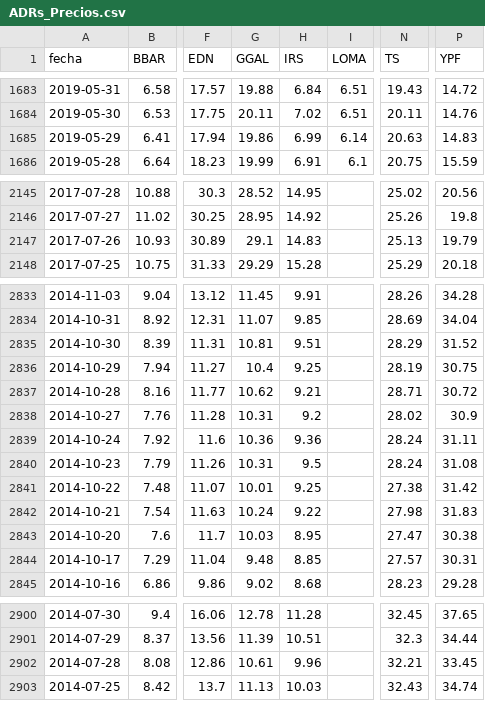
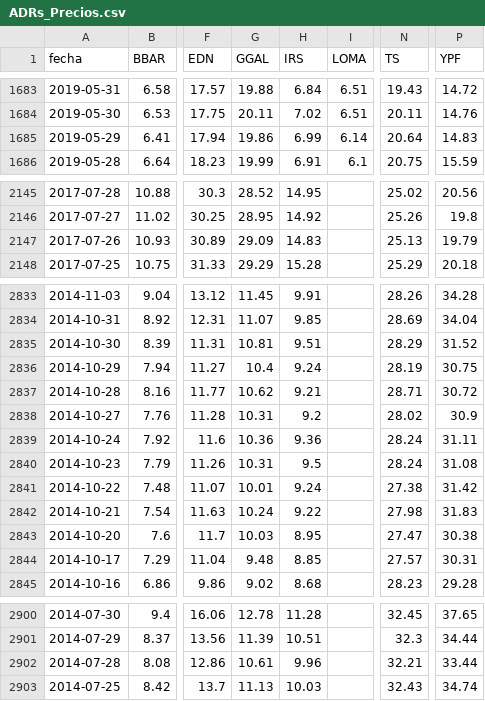
Before and after one commit to jesusrobles824/Bases-de-datos, a CSV file: ADRs_Precios.csv, drawn as a sheet; only a part is shown, gaps mark what is left out; the diff names each change by its address in the sheet, - before the commit and + after, or states it on an @@ line.

```diff
--- a/ADRs_Precios.csv
+++ b/ADRs_Precios.csv
-N1685 (TS): 20.63
+N1685 (TS): 20.64
-G2147 (GGAL): 29.1
+G2147 (GGAL): 29.09
-H2836 (IRS): 9.25
+H2836 (IRS): 9.24
-H2841 (IRS): 9.25
+H2841 (IRS): 9.24
-P2902 (YPF): 33.45
+P2902 (YPF): 33.44
```
Also changed, not shown: ADRs_variacion_porcentual_diaria.csv.
